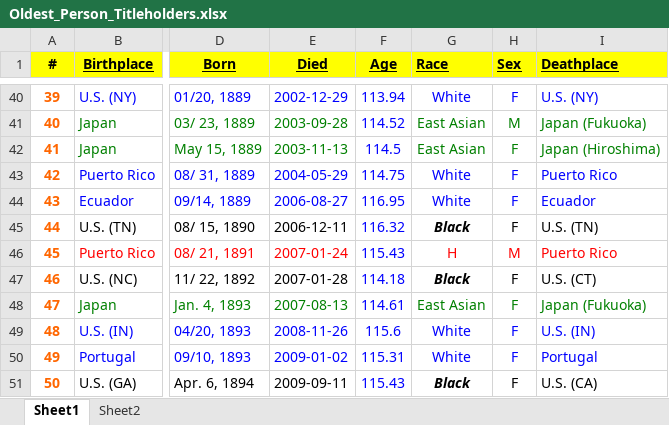
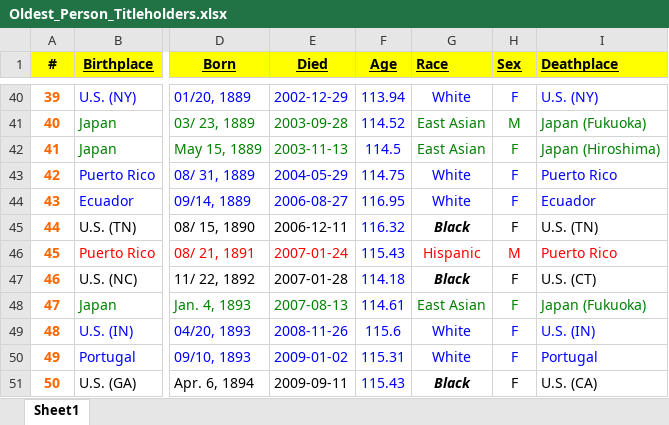
Before and after one commit to corycone/oldest_people, an Excel workbook: data/Oldest_Person_Titleholders.xlsx, sheet Sheet1, drawn as a sheet; only a part is shown, gaps mark what is left out; values as stored, in another font and other column widths than the file's, no borders; the diff names each change by its address in the sheet, - before the commit and + after, or states it on an @@ line.

```diff
--- a/data/Oldest_Person_Titleholders.xlsx (sheet Sheet1)
+++ b/data/Oldest_Person_Titleholders.xlsx (sheet Sheet1)
-sheet tab: Sheet2
-G46 (Race): H
+G46 (Race): Hispanic
```
